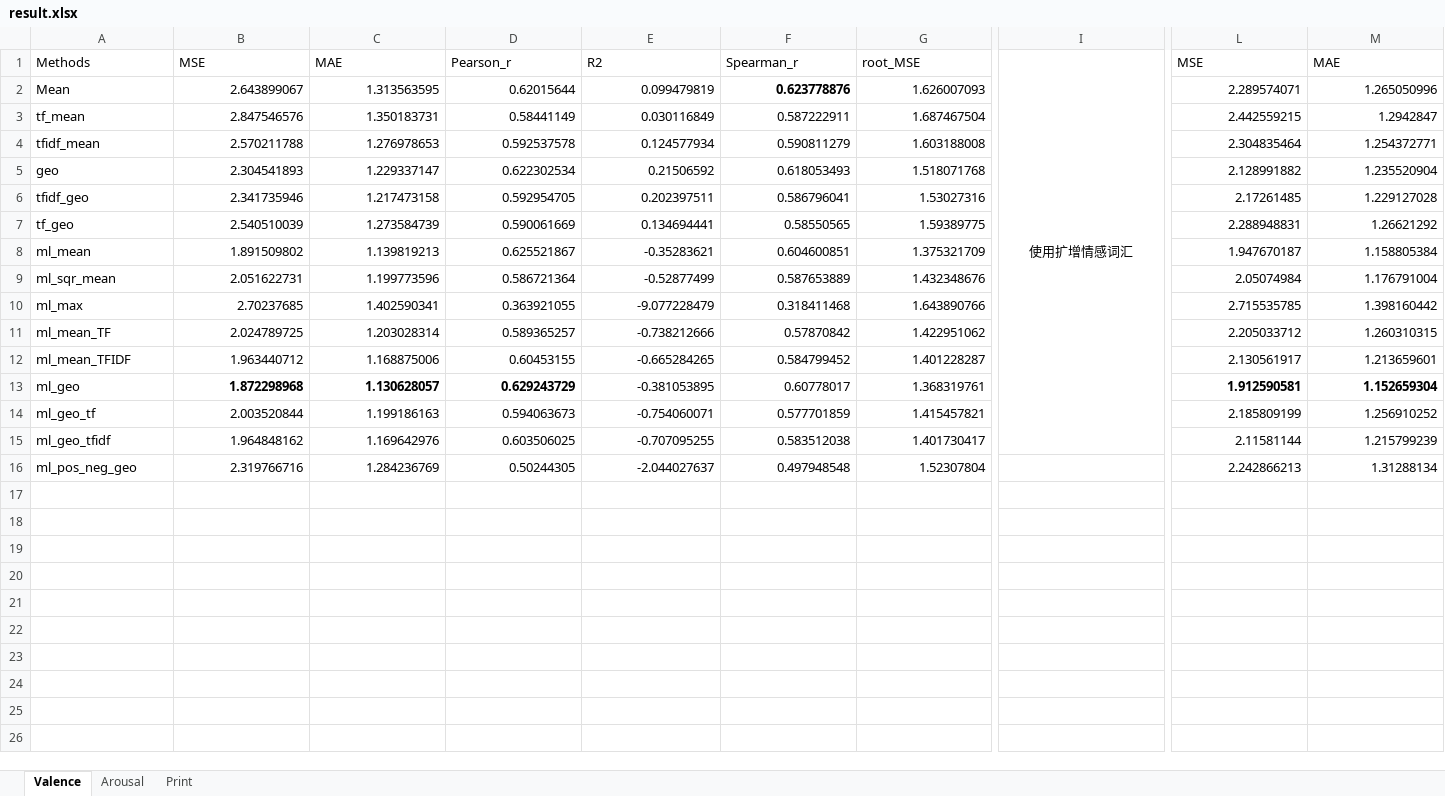
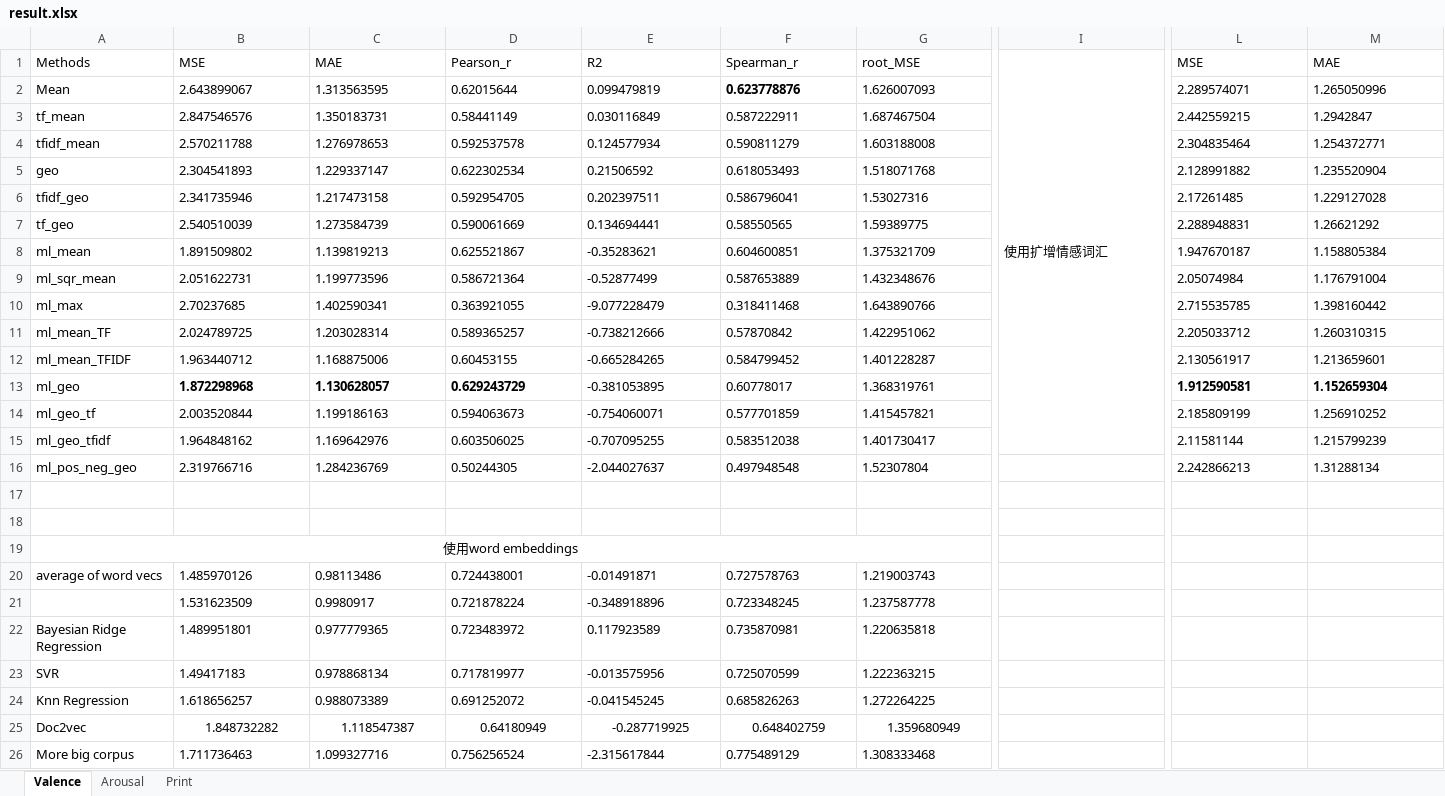
Before and after one commit to candlewill/document_rating, an Excel workbook: log/result.xlsx, sheet Valence, drawn as a sheet; only a part is shown, gaps mark what is left out; values as stored, in another font and other column widths than the file's, no borders; rows hold the shown columns only; the diff covers the shown part only; the diff names each change by its address in the sheet, - before the commit and + after, or states it on an @@ line.

Commit message:
add more experiment record

```diff
--- a/log/result.xlsx (sheet Valence)
+++ b/log/result.xlsx (sheet Valence)
-I1 alignment: center
+I1 alignment: left
-B2:G16 alignment: right
+B2:G16 alignment: left
-L2:M16 alignment: right
+L2:M16 alignment: left
+row 17: (empty)
+row 18: (empty)
+row 19: 使用word embeddings
+row 20: average of word vecs | 1.485970126 | 0.98113486 | 0.724438001 | -0.01491871 | 0.727578763 | 1.219003743
+row 21:  | 1.531623509 | 0.9980917 | 0.721878224 | -0.348918896 | 0.723348245 | 1.237587778
+row 22: Bayesian Ridge Regression | 1.489951801 | 0.977779365 | 0.723483972 | 0.117923589 | 0.735870981 | 1.220635818
+row 23: SVR | 1.49417183 | 0.978868134 | 0.717819977 | -0.013575956 | 0.725070599 | 1.222363215
+row 24: Knn Regression | 1.618656257 | 0.988073389 | 0.691252072 | -0.041545245 | 0.685826263 | 1.272264225
+row 25: Doc2vec | 1.848732282 | 1.118547387 | 0.64180949 | -0.287719925 | 0.648402759 | 1.359680949
+row 26: More big corpus | 1.711736463 | 1.099327716 | 0.756256524 | -2.315617844 | 0.775489129 | 1.308333468
```
Also changed, not shown: cell formats elsewhere in this sheet, sheet Arousal.
